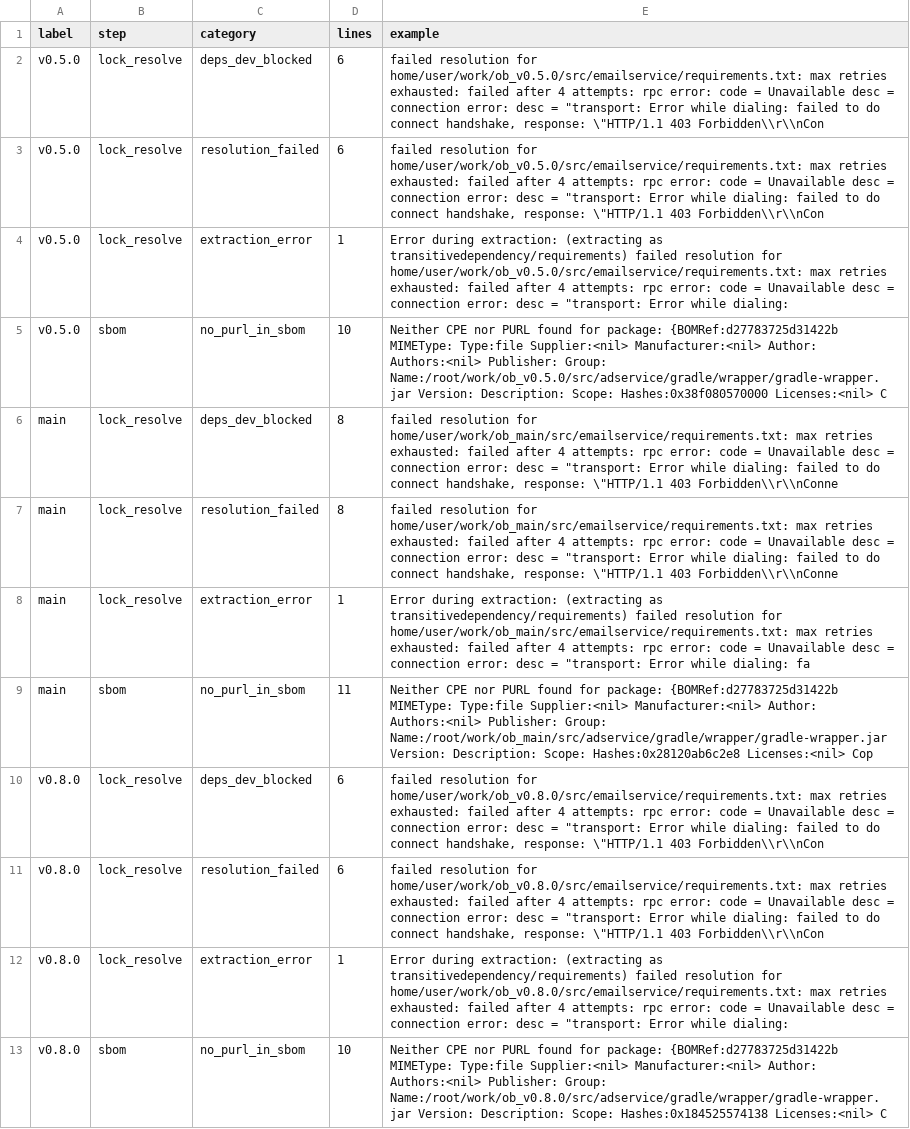
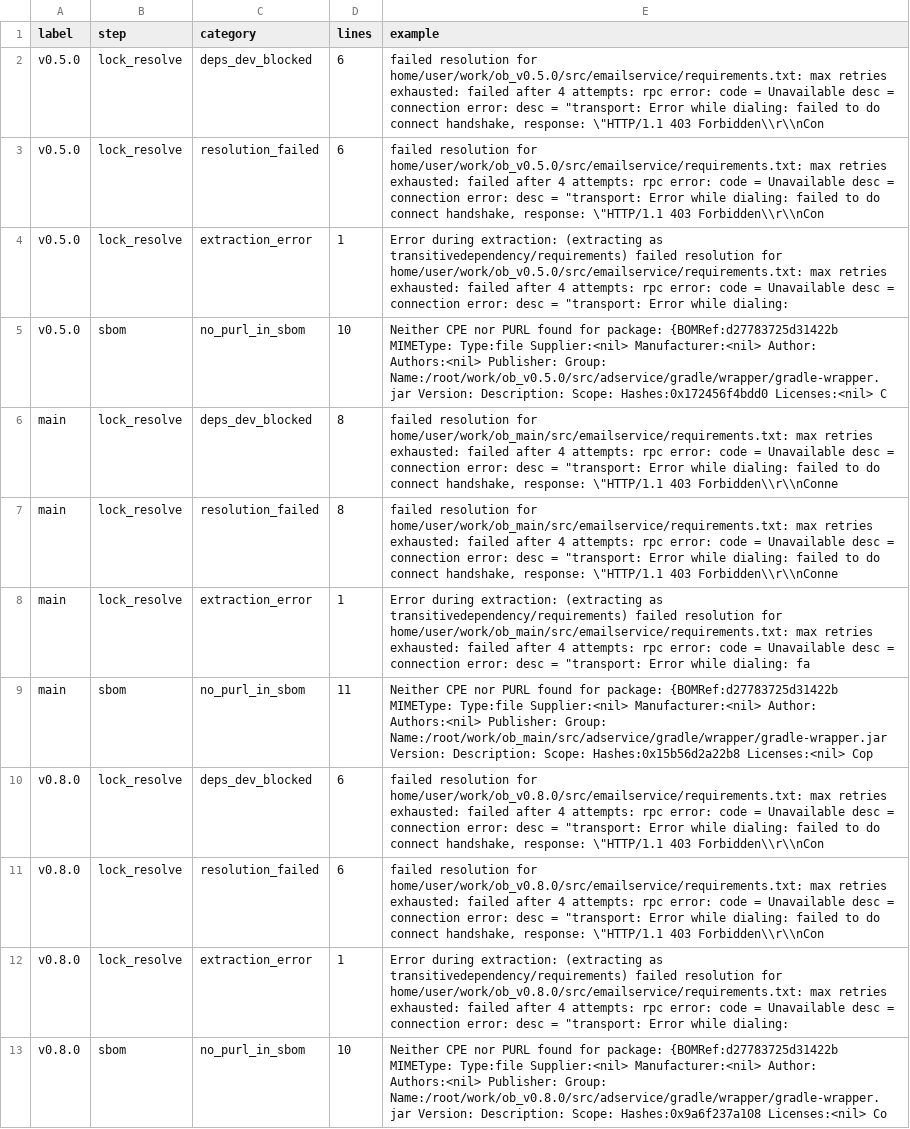
Before and after one commit to khj1212k/supply-chain-scan-agent, a CSV file: lotte/innovate/results/m2/log_issues.csv, drawn as a sheet.

```diff
--- a/lotte/innovate/results/m2/log_issues.csv
+++ b/lotte/innovate/results/m2/log_issues.csv
@@ -4,3 +4,3 @@ v0.5.0,lock_resolve,resolution_failed,6,"failed resolution for home/user/work/ob
 v0.5.0,lock_resolve,extraction_error,1,"Error during extraction: (extracting as transitivedependency/requirements) failed resolution for home/user/work/ob_v0.5.0/src/emailservice/requirements.txt: max retries exhausted: failed after 4 attempts: rpc error: code = Unavailable desc = connection error: desc = ""transport: Error while dialing: "
-v0.5.0,sbom,no_purl_in_sbom,10,Neither CPE nor PURL found for package: {BOMRef:d27783725d31422b MIMEType: Type:file Supplier:<nil> Manufacturer:<nil> Author: Authors:<nil> Publisher: Group: Name:/root/work/ob_v0.5.0/src/adservice/gradle/wrapper/gradle-wrapper.jar Version: Description: Scope: Hashes:0x38f080570000 Licenses:<nil> C
+v0.5.0,sbom,no_purl_in_sbom,10,Neither CPE nor PURL found for package: {BOMRef:d27783725d31422b MIMEType: Type:file Supplier:<nil> Manufacturer:<nil> Author: Authors:<nil> Publisher: Group: Name:/root/work/ob_v0.5.0/src/adservice/gradle/wrapper/gradle-wrapper.jar Version: Description: Scope: Hashes:0x172456f4bdd0 Licenses:<nil> C
 main,lock_resolve,deps_dev_blocked,8,"failed resolution for home/user/work/ob_main/src/emailservice/requirements.txt: max retries exhausted: failed after 4 attempts: rpc error: code = Unavailable desc = connection error: desc = ""transport: Error while dialing: failed to do connect handshake, response: \""HTTP/1.1 403 Forbidden\\r\\nConne"
@@ -8,3 +8,3 @@ main,lock_resolve,resolution_failed,8,"failed resolution for home/user/work/ob_m
 main,lock_resolve,extraction_error,1,"Error during extraction: (extracting as transitivedependency/requirements) failed resolution for home/user/work/ob_main/src/emailservice/requirements.txt: max retries exhausted: failed after 4 attempts: rpc error: code = Unavailable desc = connection error: desc = ""transport: Error while dialing: fa"
-main,sbom,no_purl_in_sbom,11,Neither CPE nor PURL found for package: {BOMRef:d27783725d31422b MIMEType: Type:file Supplier:<nil> Manufacturer:<nil> Author: Authors:<nil> Publisher: Group: Name:/root/work/ob_main/src/adservice/gradle/wrapper/gradle-wrapper.jar Version: Description: Scope: Hashes:0x28120ab6c2e8 Licenses:<nil> Cop
+main,sbom,no_purl_in_sbom,11,Neither CPE nor PURL found for package: {BOMRef:d27783725d31422b MIMEType: Type:file Supplier:<nil> Manufacturer:<nil> Author: Authors:<nil> Publisher: Group: Name:/root/work/ob_main/src/adservice/gradle/wrapper/gradle-wrapper.jar Version: Description: Scope: Hashes:0x15b56d2a22b8 Licenses:<nil> Cop
 v0.8.0,lock_resolve,deps_dev_blocked,6,"failed resolution for home/user/work/ob_v0.8.0/src/emailservice/requirements.txt: max retries exhausted: failed after 4 attempts: rpc error: code = Unavailable desc = connection error: desc = ""transport: Error while dialing: failed to do connect handshake, response: \""HTTP/1.1 403 Forbidden\\r\\nCon"
@@ -12,2 +12,2 @@ v0.8.0,lock_resolve,resolution_failed,6,"failed resolution for home/user/work/ob
 v0.8.0,lock_resolve,extraction_error,1,"Error during extraction: (extracting as transitivedependency/requirements) failed resolution for home/user/work/ob_v0.8.0/src/emailservice/requirements.txt: max retries exhausted: failed after 4 attempts: rpc error: code = Unavailable desc = connection error: desc = ""transport: Error while dialing: "
-v0.8.0,sbom,no_purl_in_sbom,10,Neither CPE nor PURL found for package: {BOMRef:d27783725d31422b MIMEType: Type:file Supplier:<nil> Manufacturer:<nil> Author: Authors:<nil> Publisher: Group: Name:/root/work/ob_v0.8.0/src/adservice/gradle/wrapper/gradle-wrapper.jar Version: Description: Scope: Hashes:0x184525574138 Licenses:<nil> C
+v0.8.0,sbom,no_purl_in_sbom,10,Neither CPE nor PURL found for package: {BOMRef:d27783725d31422b MIMEType: Type:file Supplier:<nil> Manufacturer:<nil> Author: Authors:<nil> Publisher: Group: Name:/root/work/ob_v0.8.0/src/adservice/gradle/wrapper/gradle-wrapper.jar Version: Description: Scope: Hashes:0x9a6f237a108 Licenses:<nil> Co
```
Also changed, not shown: lotte/innovate/results/m2/scan_runs.csv, 28 other files.
